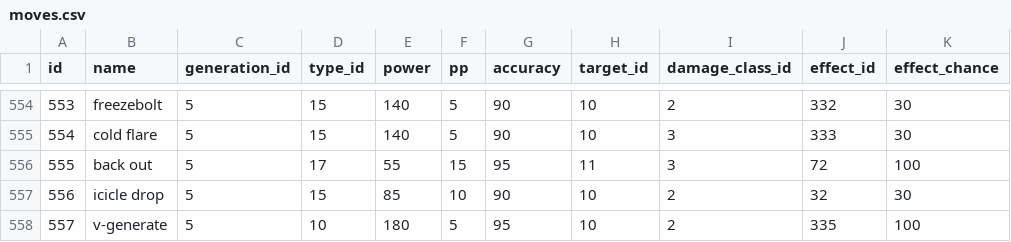
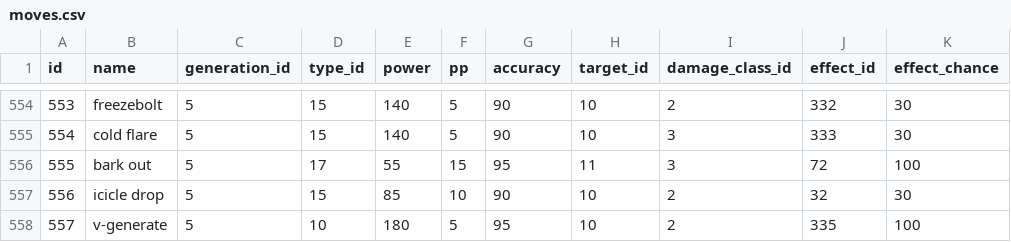
Before and after one commit to veekun/pokedex, a CSV file: pokedex/data/csv/moves.csv, drawn as a sheet; only a part is shown, gaps mark what is left out; the diff names each change by its address in the sheet, - before the commit and + after, or states it on an @@ line.

Commit message:
baaku auto makes more sense as "bark out".

```diff
--- a/pokedex/data/csv/moves.csv
+++ b/pokedex/data/csv/moves.csv
-B556 (name): back out
+B556 (name): bark out
```
